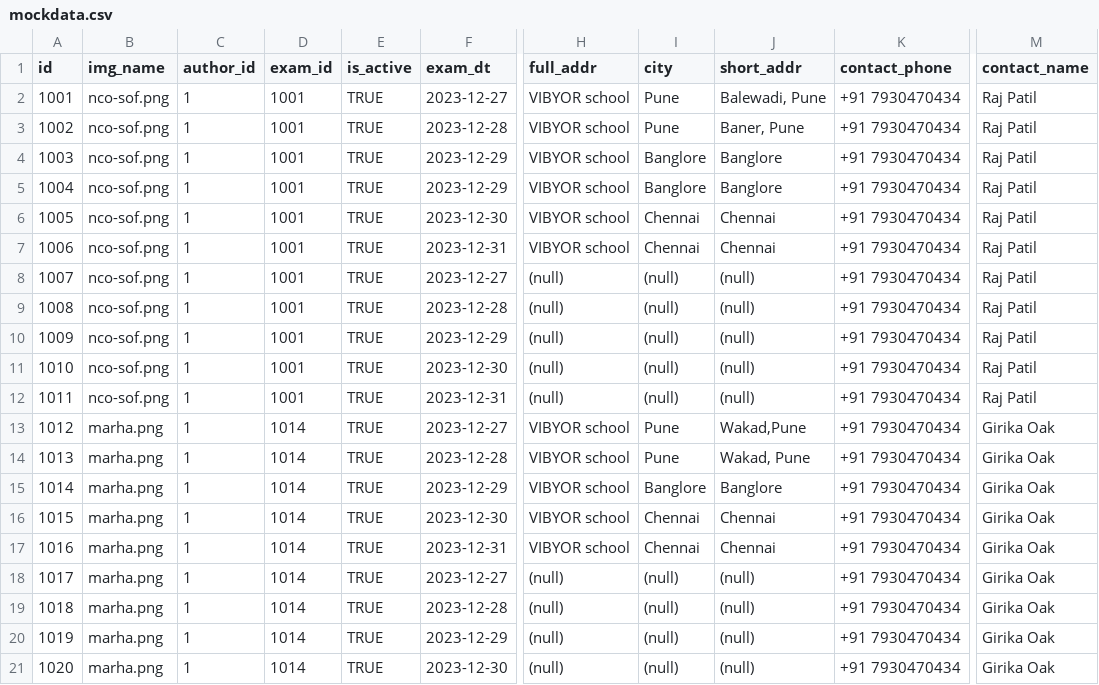
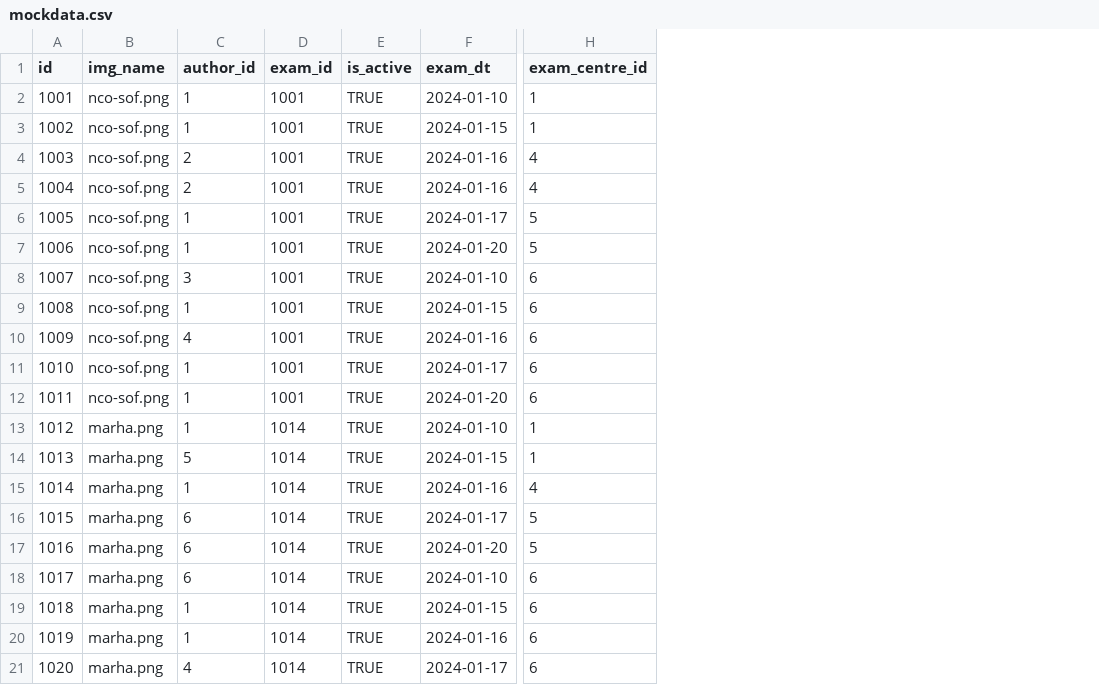
Before and after one commit to gadkari-santosh/neetome-db, a CSV file: csv/mockdata.csv, drawn as a sheet; only a part is shown, gaps mark what is left out; removed rows and columns are numbered as before the commit, all else as after; the diff covers the shown part only; the diff names each change by its address in the sheet, - before the commit and + after, or states it on an @@ line.

Commit message:
correct mock tables

```diff
--- a/csv/mockdata.csv
+++ b/csv/mockdata.csv
-column H (full_addr), rows 2-21: VIBYOR school | VIBYOR school | VIBYOR school | VIBYOR school | VIBYOR school | VIBYOR school | (null) | (null) | (null) | (null) | (null) | VIBYOR school | VIBYOR school | VIBYOR school | VIBYOR school | VIBYOR school | (null) | (null) | (null) | (null)
-column I (city), rows 2-21: Pune | Pune | Banglore | Banglore | Chennai | Chennai | (null) | (null) | (null) | (null) | (null) | Pune | Pune | Banglore | Chennai | Chennai | (null) | (null) | (null) | (null)
-column J (short_addr), rows 2-21: Balewadi, Pune | Baner, Pune | Banglore | Banglore | Chennai | Chennai | (null) | (null) | (null) | (null) | (null) | Wakad,Pune | Wakad, Pune | Banglore | Chennai | Chennai | (null) | (null) | (null) | (null)
-column K (contact_phone), rows 2-21: all +91 7930470434
+column H (exam_centre_id), rows 2-21: 1 | 1 | 4 | 4 | 5 | 5 | 6 | 6 | 6 | 6 | 6 | 1 | 1 | 4 | 5 | 5 | 6 | 6 | 6 | 6
-column M (contact_name), rows 2-21: Raj Patil | Raj Patil | Raj Patil | Raj Patil | Raj Patil | Raj Patil | Raj Patil | Raj Patil | Raj Patil | Raj Patil | Raj Patil | Girika Oak | Girika Oak | Girika Oak | Girika Oak | Girika Oak | Girika Oak | Girika Oak | Girika Oak | Girika Oak
-F2 (exam_dt): 2023-12-27
+F2 (exam_dt): 2024-01-10
-F3 (exam_dt): 2023-12-28
+F3 (exam_dt): 2024-01-15
-C4:C5 (author_id): 1
+C4:C5 (author_id): 2
-F4:F5 (exam_dt): 2023-12-29
+F4:F5 (exam_dt): 2024-01-16
-F6 (exam_dt): 2023-12-30
+F6 (exam_dt): 2024-01-17
-F7 (exam_dt): 2023-12-31
+F7 (exam_dt): 2024-01-20
-C8 (author_id): 1
+C8 (author_id): 3
-F8 (exam_dt): 2023-12-27
+F8 (exam_dt): 2024-01-10
-F9 (exam_dt): 2023-12-28
+F9 (exam_dt): 2024-01-15
-C10 (author_id): 1
+C10 (author_id): 4
-F10 (exam_dt): 2023-12-29
+F10 (exam_dt): 2024-01-16
-F11 (exam_dt): 2023-12-30
+F11 (exam_dt): 2024-01-17
-F12 (exam_dt): 2023-12-31
+F12 (exam_dt): 2024-01-20
-F13 (exam_dt): 2023-12-27
+F13 (exam_dt): 2024-01-10
-C14 (author_id): 1
+C14 (author_id): 5
-F14 (exam_dt): 2023-12-28
+F14 (exam_dt): 2024-01-15
-F15 (exam_dt): 2023-12-29
+F15 (exam_dt): 2024-01-16
-C16:C18 (author_id): 1
+C16:C18 (author_id): 6
-F16 (exam_dt): 2023-12-30
+F16 (exam_dt): 2024-01-17
-F17 (exam_dt): 2023-12-31
+F17 (exam_dt): 2024-01-20
-F18 (exam_dt): 2023-12-27
+F18 (exam_dt): 2024-01-10
-F19 (exam_dt): 2023-12-28
+F19 (exam_dt): 2024-01-15
-F20 (exam_dt): 2023-12-29
+F20 (exam_dt): 2024-01-16
-C21 (author_id): 1
+C21 (author_id): 4
-F21 (exam_dt): 2023-12-30
+F21 (exam_dt): 2024-01-17
```
Also changed, not shown: 23 edited cells elsewhere in this file, 12 other files.
